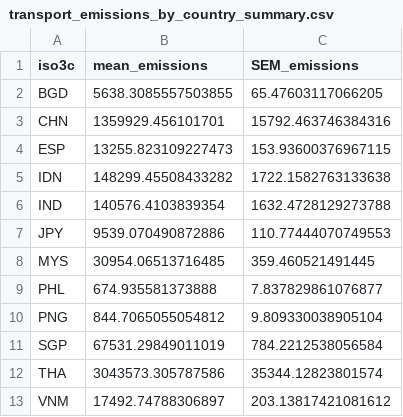
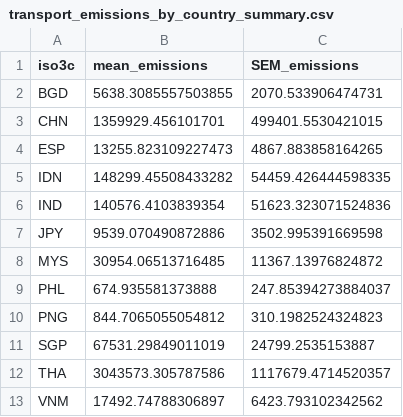
Before and after one commit to cottrellr/blue_food_LCA, a CSV file: data/transport_emissions_by_country_summary.csv, drawn as a sheet.

```diff
--- a/data/transport_emissions_by_country_summary.csv
+++ b/data/transport_emissions_by_country_summary.csv
@@ -1,13 +1,13 @@
 iso3c,mean_emissions,SEM_emissions
-BGD,5638.3085557503855,65.47603117066205
-CHN,1359929.456101701,15792.463746384316
-ESP,13255.823109227473,153.93600376967115
-IDN,148299.45508433282,1722.1582763133638
-IND,140576.4103839354,1632.4728129273788
-JPY,9539.070490872886,110.77444070749553
-MYS,30954.06513716485,359.460521491445
-PHL,674.935581373888,7.837829861076877
-PNG,844.7065055054812,9.809330038905104
-SGP,67531.29849011019,784.2212538056584
-THA,3043573.305787586,35344.12823801574
-VNM,17492.74788306897,203.13817421081612
+BGD,5638.3085557503855,2070.533906474731
+CHN,1359929.456101701,499401.5530421015
+ESP,13255.823109227473,4867.883858164265
+IDN,148299.45508433282,54459.426444598335
+IND,140576.4103839354,51623.323071524836
+JPY,9539.070490872886,3502.995391669598
+MYS,30954.06513716485,11367.13976824872
+PHL,674.935581373888,247.85394273884037
+PNG,844.7065055054812,310.1982524324823
+SGP,67531.29849011019,24799.2535153887
+THA,3043573.305787586,1117679.4714520357
+VNM,17492.74788306897,6423.793102342562
```
Also changed, not shown: 1 other file.
